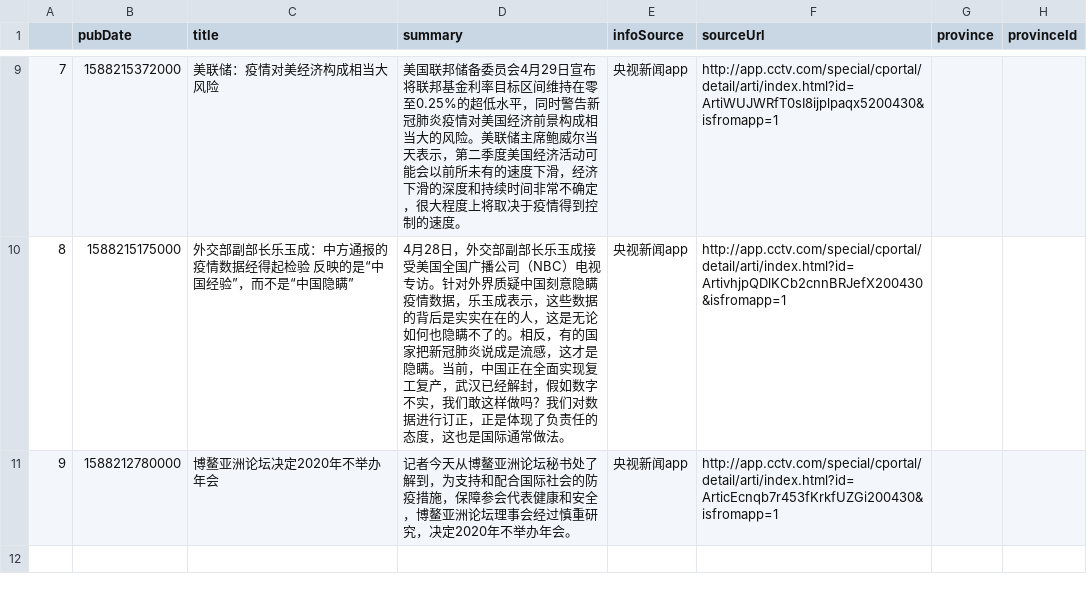
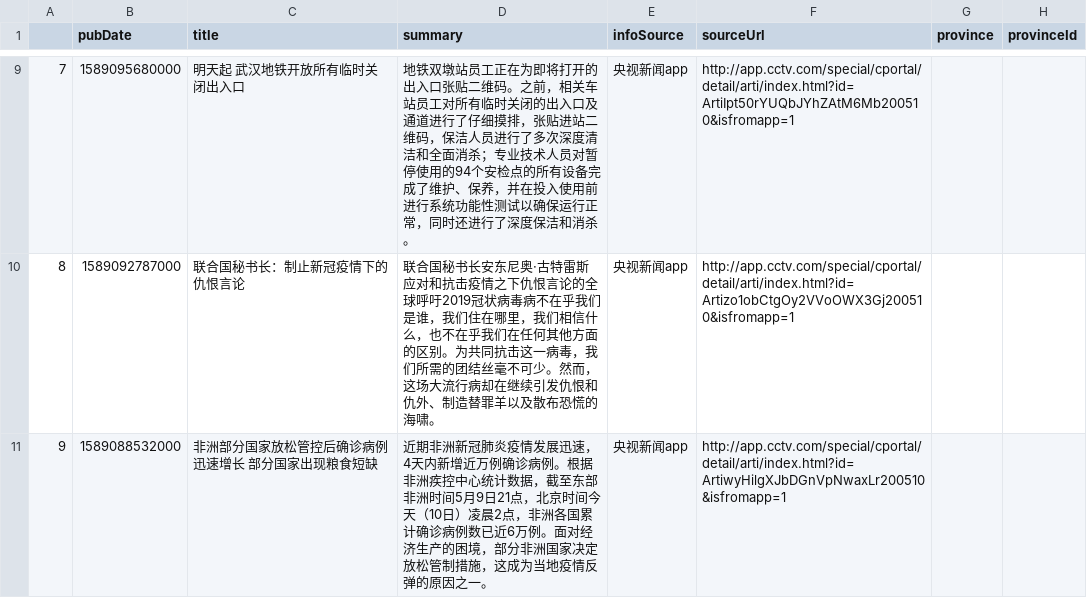
Before and after one commit to XinLin-cs/nCovNews, a CSV file: nCovNews/data/news.csv, drawn as a sheet; only a part is shown, gaps mark what is left out; the diff covers the shown part only.

```diff
--- a/nCovNews/data/news.csv
+++ b/nCovNews/data/news.csv
@@ -9,3 +9,5 @@
-7,1588215372000,美联储：疫情对美经济构成相当大风险,美国联邦储备委员会4月29日宣布将联邦基金利率目标区间维持在零至0.25%的超低水平，同时警告新冠肺炎疫情对美国经济前景构成相当大的风险。美联储主席鲍威尔当天表示，第二季度美国经济活动可能会以前所未有的速度下滑，经济下滑的深度和持续时间非常不确定，很大程度上将取决于疫情得到控制的速度。,央视新闻app,http://app.cctv.com/special/cportal/detail/arti/index.html?id=ArtiWUJWRfT0sI8ijplpaqx5200430&isfromapp=1,,
-8,1588215175000,外交部副部长乐玉成：中方通报的疫情数据经得起检验 反映的是“中国经验”，而不是“中国隐瞒”,4月28日，外交部副部长乐玉成接受美国全国广播公司（NBC）电视专访。针对外界质疑中国刻意隐瞒疫情数据，乐玉成表示，这些数据的背后是实实在在的人，这是无论如何也隐瞒不了的。相反，有的国家把新冠肺炎说成是流感，这才是隐瞒。当前，中国正在全面实现复工复产，武汉已经解封，假如数字不实，我们敢这样做吗？我们对数据进行订正，正是体现了负责任的态度，这也是国际通常做法。,央视新闻app,http://app.cctv.com/special/cportal/detail/arti/index.html?id=ArtivhjpQDlKCb2cnnBRJefX200430&isfromapp=1,,
-9,1588212780000,博鳌亚洲论坛决定2020年不举办年会,记者今天从博鳌亚洲论坛秘书处了解到，为支持和配合国际社会的防疫措施，保障参会代表健康和安全，博鳌亚洲论坛理事会经过慎重研究，决定2020年不举办年会。,央视新闻app,http://app.cctv.com/special/cportal/detail/arti/index.html?id=ArticEcnqb7r453fKrkfUZGi200430&isfromapp=1,,
+7,1589095680000,明天起 武汉地铁开放所有临时关闭出入口,"地铁双墩站员工正在为即将打开的出入口张贴二维码。之前，相关车站员工对所有临时关闭的出入口及通道进行了仔细摸排，张贴进站二维码，保洁人员进行了多次深度清洁和全面消杀；专业技术人员对暂停使用的94个安检点的所有设备完成了维护、保养，并在投入使用前进行系统功能性测试以确保运行正常，同时还进行了深度保洁和消杀。
+",央视新闻app,http://app.cctv.com/special/cportal/detail/arti/index.html?id=ArtiIpt50rYUQbJYhZAtM6Mb200510&isfromapp=1,,
+8,1589092787000,联合国秘书长：制止新冠疫情下的仇恨言论,"联合国秘书长安东尼奥·古特雷斯应对和抗击疫情之下仇恨言论的全球呼吁2019冠状病毒病不在乎我们是谁，我们住在哪里，我们相信什么，也不在乎我们在任何其他方面的区别。为共同抗击这一病毒，我们所需的团结丝毫不可少。然而，这场大流行病却在继续引发仇恨和仇外、制造替罪羊以及散布恐慌的海啸。
+",央视新闻app,http://app.cctv.com/special/cportal/detail/arti/index.html?id=Artizo1obCtgOy2VVoOWX3Gj200510&isfromapp=1,,
+9,1589088532000,非洲部分国家放松管控后确诊病例迅速增长 部分国家出现粮食短缺,近期非洲新冠肺炎疫情发展迅速，4天内新增近万例确诊病例。根据非洲疾控中心统计数据，截至东部非洲时间5月9日21点，北京时间今天（10日）凌晨2点，非洲各国累计确诊病例数已近6万例。面对经济生产的困境，部分非洲国家决定放松管制措施，这成为当地疫情反弹的原因之一。,央视新闻app,http://app.cctv.com/special/cportal/detail/arti/index.html?id=ArtiwyHilgXJbDGnVpNwaxLr200510&isfromapp=1,,
```
Also changed, not shown: 30 edited cells elsewhere in this file, 12 other files.
